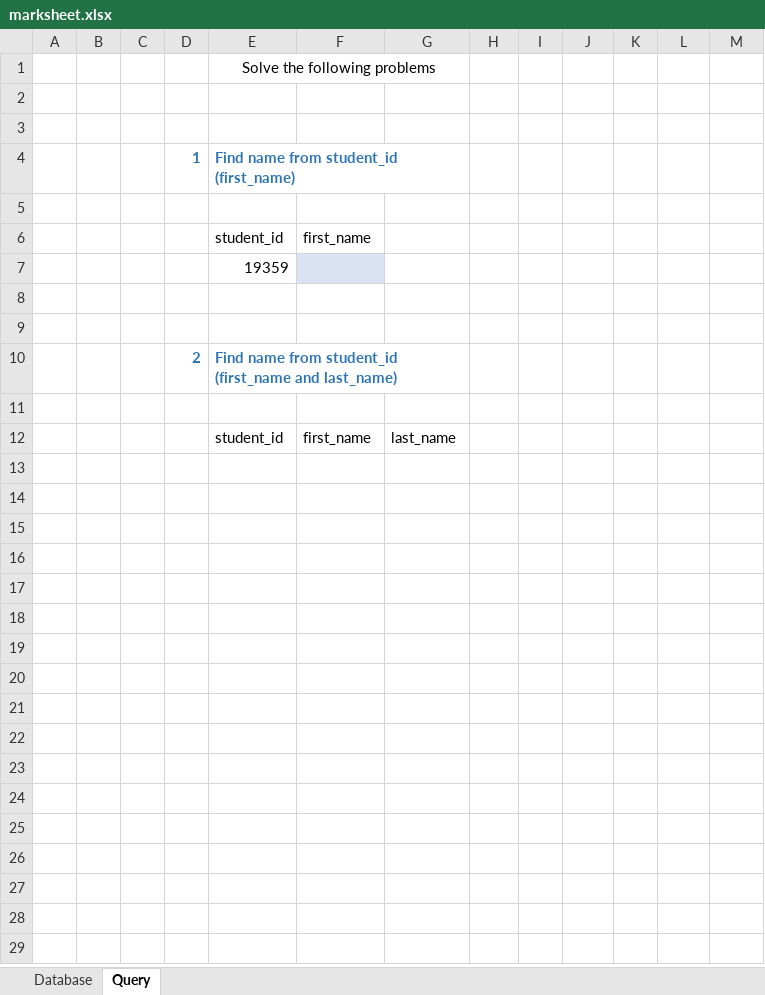
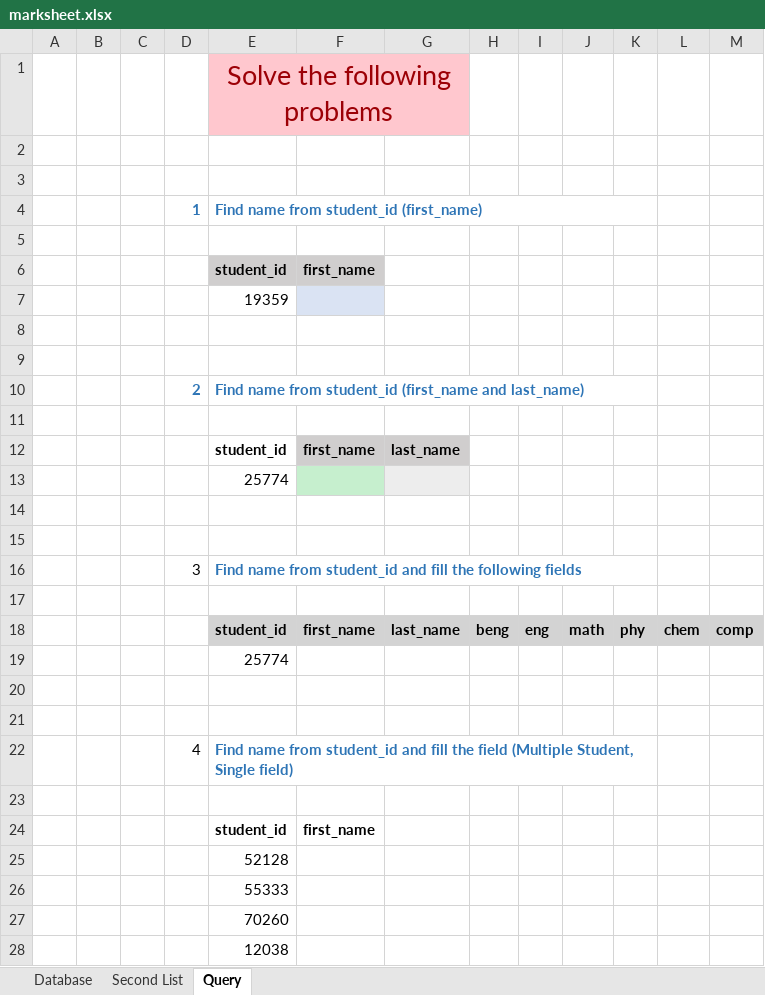
Before and after one commit to sukantahui/excel_practice, an Excel workbook: marksheet.xlsx, sheet Query, drawn as a sheet; only a part is shown; values as stored, in another font and other column widths than the file's, no borders; removed rows and columns are numbered as before the commit, all else as after; the diff covers the shown part only; the diff names each change by its address in the sheet, - before the commit and + after, or states it on an @@ line.

```diff
--- a/marksheet.xlsx (sheet Query)
+++ b/marksheet.xlsx (sheet Query)
+sheet tab: Second List
-E1:G1 fill: none
+E1:G1 fill: #FFC7CE
-E1 text colour: black
+E1 text colour: #9C0006, text size: larger
-E4:G4 merged
+E4:K4 merged
@@ E6:F6 fill: none → #D0CECE, bold: off → on @@
-E10:G10 merged
+E10:K10 merged
-E12:G12 bold: off
+E12:G12 bold: on
-F12:G12 fill: none
+F12:G12 fill: #D0CECE
+row 13:  |  |  |  | 25774
+row 14: (empty)
+row 15: (empty)
+row 16:  |  |  | 3 | Find name from student_id and fill the following fields
+row 17: (empty)
+row 18:  |  |  |  | student_id | first_name | last_name | beng | eng | math | phy | chem | comp
+row 19:  |  |  |  | 25774
+row 20: (empty)
+row 21: (empty)
+row 22:  |  |  | 4 | Find name from student_id and fill the field (Multiple Student, Single field)
+row 23: (empty)
+row 24:  |  |  |  | student_id | first_name
+row 25:  |  |  |  | 52128
+row 26:  |  |  |  | 55333
+row 27:  |  |  |  | 70260
+row 28:  |  |  |  | 12038
```
Also changed, not shown: 13 added rows elsewhere in this sheet.
